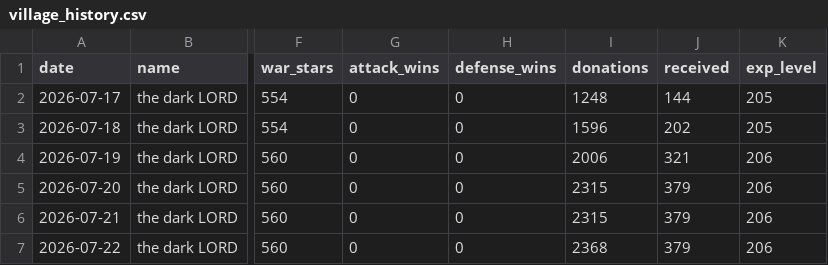
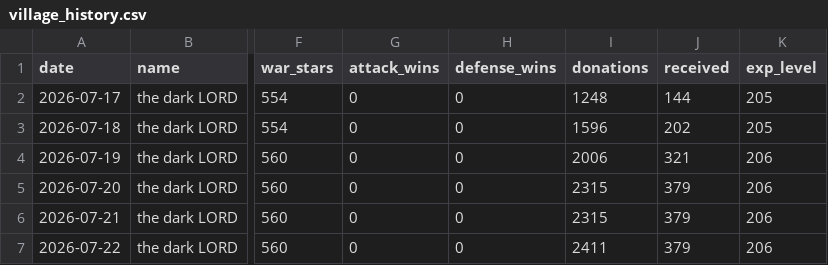
Before and after one commit to i-hridaysaha/COC-Tracker, a CSV file: data/accounts/8P88Q0GLQ/village_history.csv, drawn as a sheet; only a part is shown, gaps mark what is left out; the diff names each change by its address in the sheet, - before the commit and + after, or states it on an @@ line.

```diff
--- a/data/accounts/8P88Q0GLQ/village_history.csv
+++ b/data/accounts/8P88Q0GLQ/village_history.csv
-I7 (donations): 2368
+I7 (donations): 2411
```
Also changed, not shown: 7 other files.
